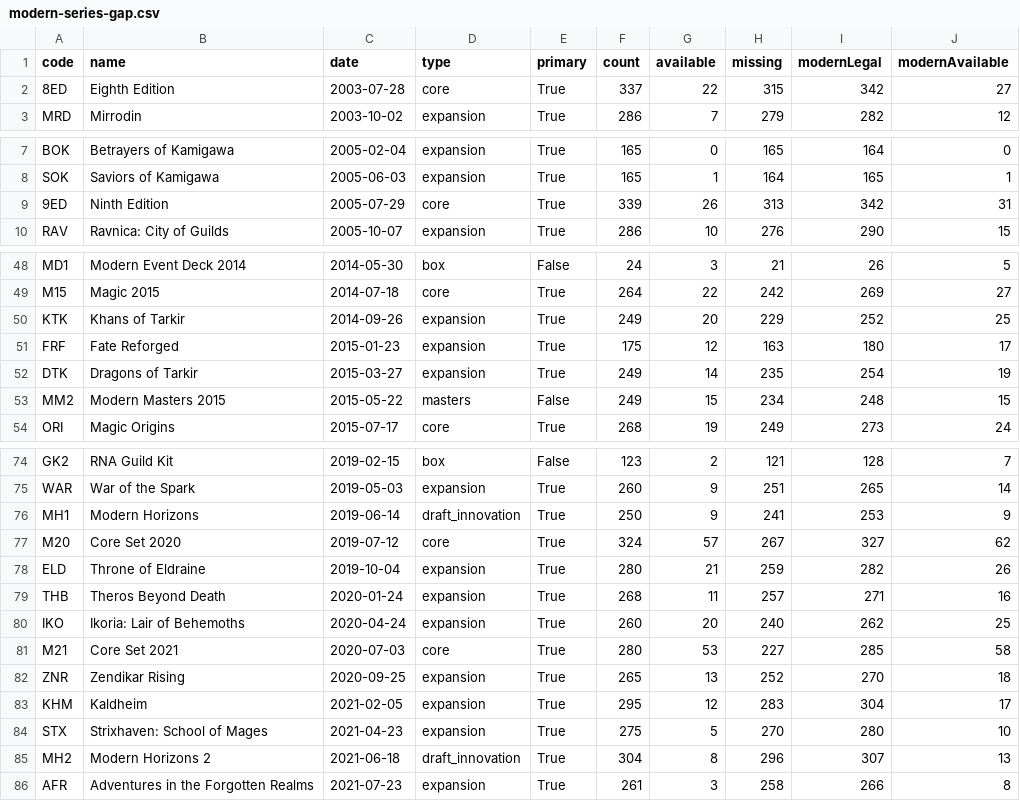
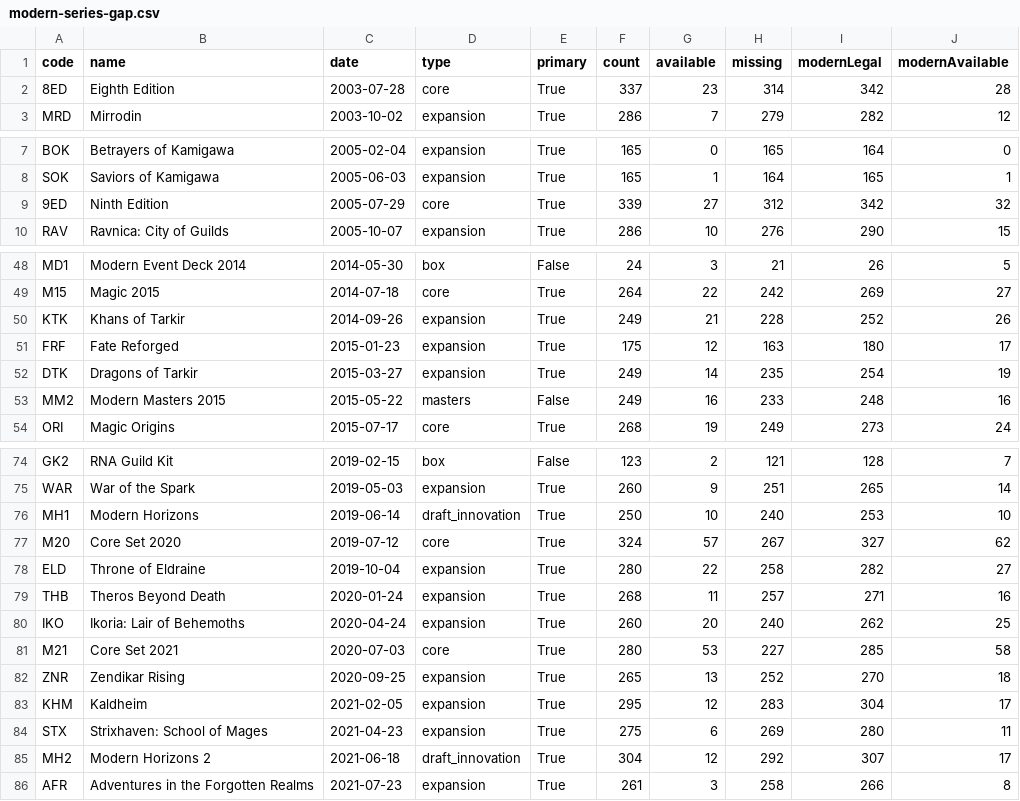
Before and after one commit to Lucypigr/magic-the-gathering-gpt-, a CSV file: docs/modern-series-gap.csv, drawn as a sheet; only a part is shown, gaps mark what is left out; the diff covers the shown part only.

```diff
--- a/docs/modern-series-gap.csv
+++ b/docs/modern-series-gap.csv
@@ -1,3 +1,3 @@
 code,name,date,type,primary,count,available,missing,modernLegal,modernAvailable
-8ED,Eighth Edition,2003-07-28,core,True,337,22,315,342,27
+8ED,Eighth Edition,2003-07-28,core,True,337,23,314,342,28
 MRD,Mirrodin,2003-10-02,expansion,True,286,7,279,282,12
@@ -8,3 +8,3 @@ BOK,Betrayers of Kamigawa,2005-02-04,expansion,True,165,0,165,164,0
 SOK,Saviors of Kamigawa,2005-06-03,expansion,True,165,1,164,165,1
-9ED,Ninth Edition,2005-07-29,core,True,339,26,313,342,31
+9ED,Ninth Edition,2005-07-29,core,True,339,27,312,342,32
 RAV,Ravnica: City of Guilds,2005-10-07,expansion,True,286,10,276,290,15
@@ -49,6 +49,6 @@ MD1,Modern Event Deck 2014,2014-05-30,box,False,24,3,21,26,5
 M15,Magic 2015,2014-07-18,core,True,264,22,242,269,27
-KTK,Khans of Tarkir,2014-09-26,expansion,True,249,20,229,252,25
+KTK,Khans of Tarkir,2014-09-26,expansion,True,249,21,228,252,26
 FRF,Fate Reforged,2015-01-23,expansion,True,175,12,163,180,17
 DTK,Dragons of Tarkir,2015-03-27,expansion,True,249,14,235,254,19
-MM2,Modern Masters 2015,2015-05-22,masters,False,249,15,234,248,15
+MM2,Modern Masters 2015,2015-05-22,masters,False,249,16,233,248,16
 ORI,Magic Origins,2015-07-17,core,True,268,19,249,273,24
@@ -75,5 +75,5 @@ GK2,RNA Guild Kit,2019-02-15,box,False,123,2,121,128,7
 WAR,War of the Spark,2019-05-03,expansion,True,260,9,251,265,14
-MH1,Modern Horizons,2019-06-14,draft_innovation,True,250,9,241,253,9
+MH1,Modern Horizons,2019-06-14,draft_innovation,True,250,10,240,253,10
 M20,Core Set 2020,2019-07-12,core,True,324,57,267,327,62
-ELD,Throne of Eldraine,2019-10-04,expansion,True,280,21,259,282,26
+ELD,Throne of Eldraine,2019-10-04,expansion,True,280,22,258,282,27
 THB,Theros Beyond Death,2020-01-24,expansion,True,268,11,257,271,16
@@ -83,4 +83,4 @@ ZNR,Zendikar Rising,2020-09-25,expansion,True,265,13,252,270,18
 KHM,Kaldheim,2021-02-05,expansion,True,295,12,283,304,17
-STX,Strixhaven: School of Mages,2021-04-23,expansion,True,275,5,270,280,10
-MH2,Modern Horizons 2,2021-06-18,draft_innovation,True,304,8,296,307,13
+STX,Strixhaven: School of Mages,2021-04-23,expansion,True,275,6,269,280,11
+MH2,Modern Horizons 2,2021-06-18,draft_innovation,True,304,12,292,307,17
 AFR,Adventures in the Forgotten Realms,2021-07-23,expansion,True,261,3,258,266,8
```
Also changed, not shown: 18 edited cells elsewhere in this file, docs/modern-deck-gap.csv, docs/modern-missing-cards.csv, 30 other files.
